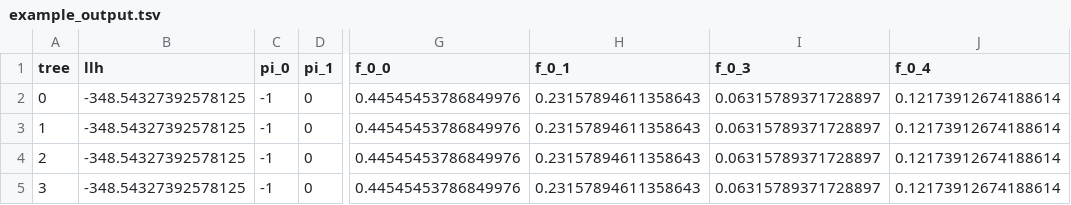
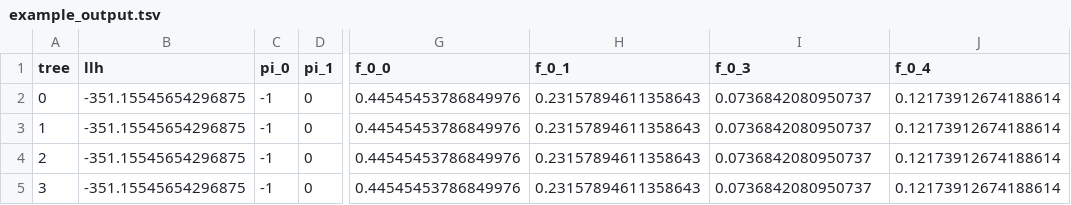
Before and after one commit to elkebir-group/Sapling, a TSV file: example/example_output.tsv, drawn as a sheet; only a part is shown, gaps mark what is left out; the diff names each change by its address in the sheet, - before the commit and + after, or states it on an @@ line.

```diff
--- a/example/example_output.tsv
+++ b/example/example_output.tsv
-B2:B5 (llh): -348.54327392578125
+B2:B5 (llh): -351.15545654296875
-I2:I5 (f_0_3): 0.06315789371728897
+I2:I5 (f_0_3): 0.0736842080950737
```
Also changed, not shown: example/example_expand.tsv, 5 other files.
